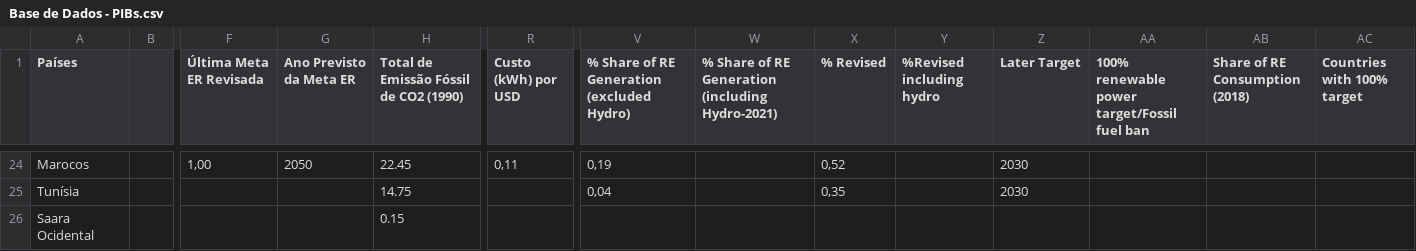
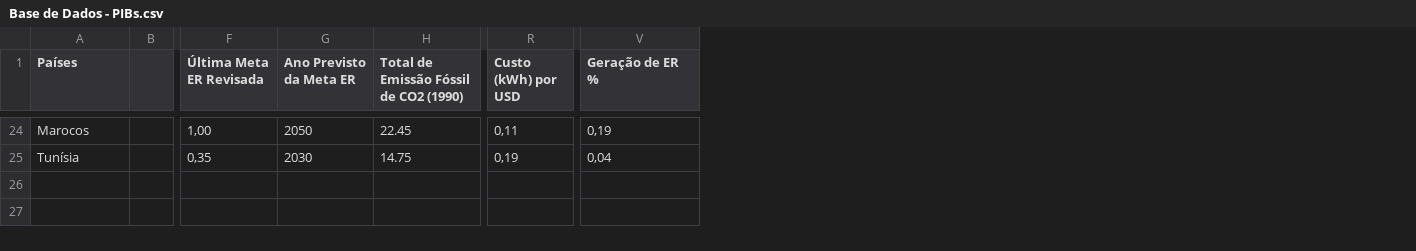
Before and after one commit to Storti-Scatambuli/Machine-Learning-Desafio-Mirow, a CSV file: Datas/Base de Dados - PIBs.csv, drawn as a sheet; only a part is shown, gaps mark what is left out; removed rows and columns are numbered as before the commit, all else as after; rows hold the shown columns only; the diff covers the shown part only; the diff names each change by its address in the sheet, - before the commit and + after, or states it on an @@ line.

```diff
--- a/Datas/Base de Dados - PIBs.csv
+++ b/Datas/Base de Dados - PIBs.csv
-column V, row 1: % Share of RE Generation (excluded Hydro); rows 24-25: 0,19 | 0,04
-column X (% Revised), rows 24-25: 0,52 | 0,35
-column Y (%Revised including hydro), empty
-column Z (Later Target), rows 24-25: 2030 | 2030
-column AA, row 1: 100% renewable power target/Fossil fuel ban
-column AB (Share of RE Consumption (2018)), empty
-column AC (Countries with 100% target), empty
-V1: % Share of RE Generation (including Hydro-2021)
+V1: Geração de ER %
-V24 (Geração de ER %): (empty)
+V24 (Geração de ER %): 0,19
-F25 (Última Meta ER Revisada): (empty)
+F25 (Última Meta ER Revisada): 0,35
-G25 (Ano Previsto da Meta ER): (empty)
+G25 (Ano Previsto da Meta ER): 2030
-R25 (Custo (kWh) por USD): (empty)
+R25 (Custo (kWh) por USD): 0,19
-V25 (Geração de ER %): (empty)
+V25 (Geração de ER %): 0,04
-row 26: Saara Ocidental |  |  |  | 0.15
```
Also changed, not shown: 28 edited cells elsewhere in this file, 16 other files.
